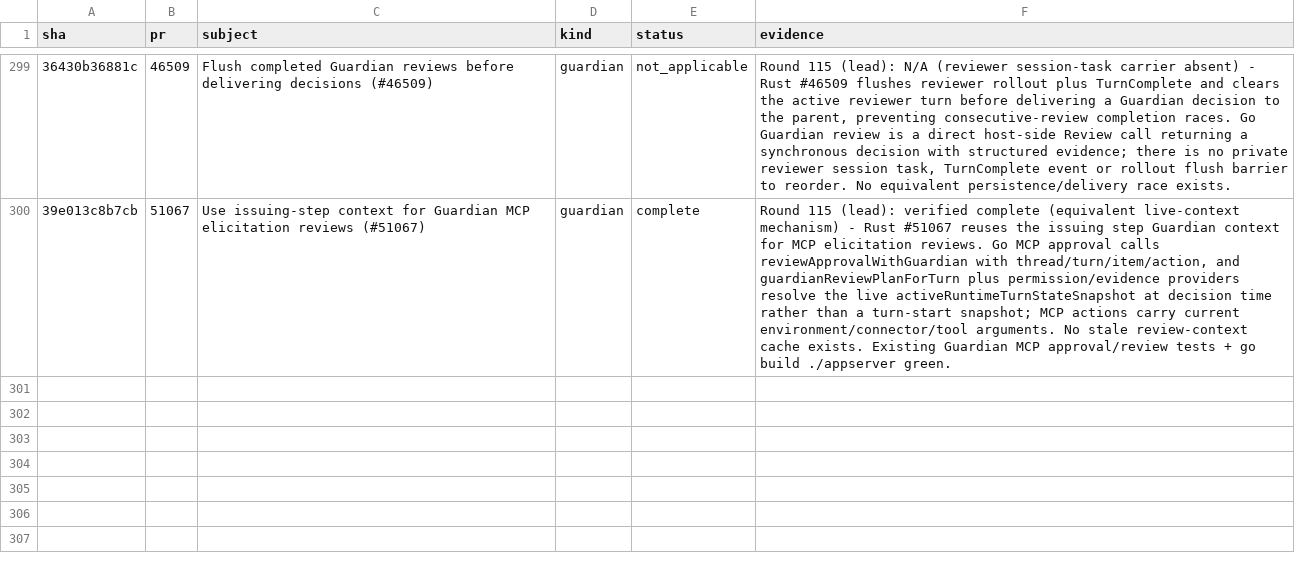
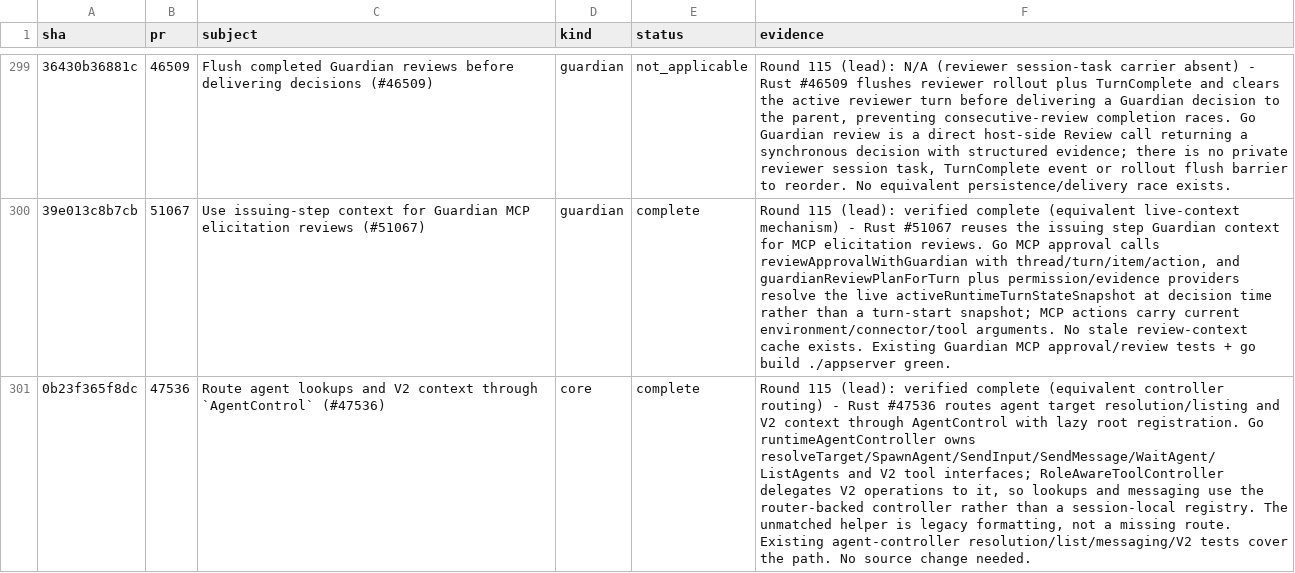
Before and after one commit to jacks001314/codex_go, a TSV file: update/r90_commit_ledger_2026_10_16.tsv, drawn as a sheet; only a part is shown, gaps mark what is left out; the diff names each change by its address in the sheet, - before the commit and + after, or states it on an @@ line.

Commit message:
round 115 (lead): mark #47536 agent controller routing complete

```diff
--- a/update/r90_commit_ledger_2026_10_16.tsv
+++ b/update/r90_commit_ledger_2026_10_16.tsv
+row 301: 0b23f365f8dc | 47536 | Route agent lookups and V2 context through `AgentControl` (#47536) | core | complete | Round 115 (lead): verified complete (equivalent controller routing) - Rust #47536 routes agent target resolution/listing and V2 context through AgentControl with lazy root registration. Go runtimeAgentController owns resolveTarget/SpawnAgent/SendInput/SendMessage/WaitAgent/ListAgents and V2 tool interfaces; RoleAwareToolController delegates V2 operations to it, so lookups and messaging use the router-backed controller rather than a session-local registry. The unmatched helper is legacy formatting, not a missing route. Existing agent-controller resolution/list/messaging/V2 tests cover the path. No source change needed.
```
Also changed, not shown: update/r109_symbol_coverage_2026_10_17.tsv, 1 other file.
